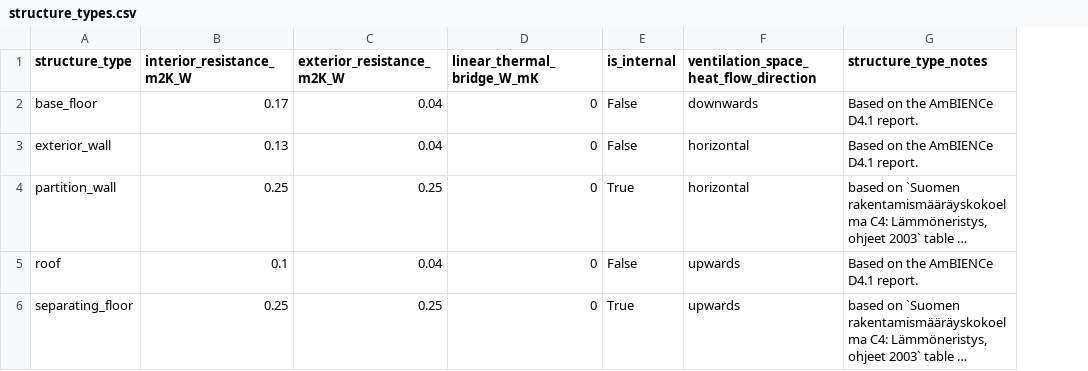
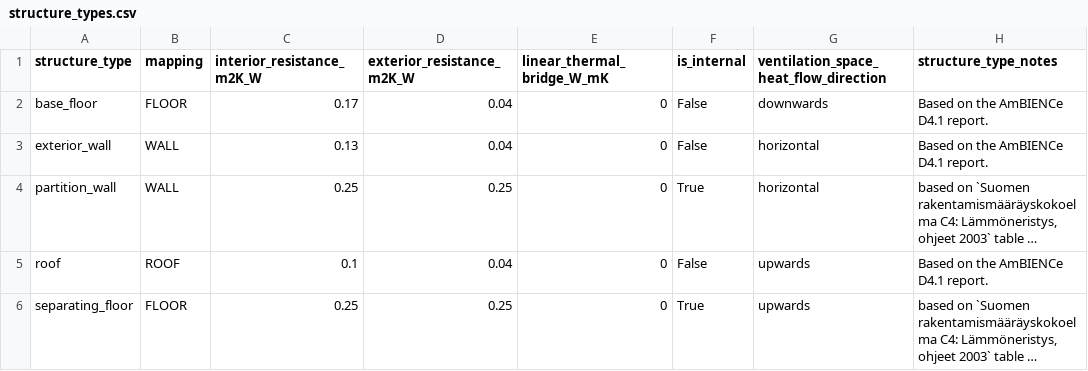
Before and after one commit to spine-tools/AmBIENCe2ABM, a CSV file: assumptions/structure_types.csv, drawn as a sheet; long unchanged cells end in …; the diff names each change by its address in the sheet, - before the commit and + after, or states it on an @@ line.

Commit message:
Map ABM and AmBIENCe structure types.

```diff
--- a/assumptions/structure_types.csv
+++ b/assumptions/structure_types.csv
+column B (mapping), rows 2-6: FLOOR | WALL | WALL | ROOF | FLOOR
```
Also changed, not shown: 1 other file.
